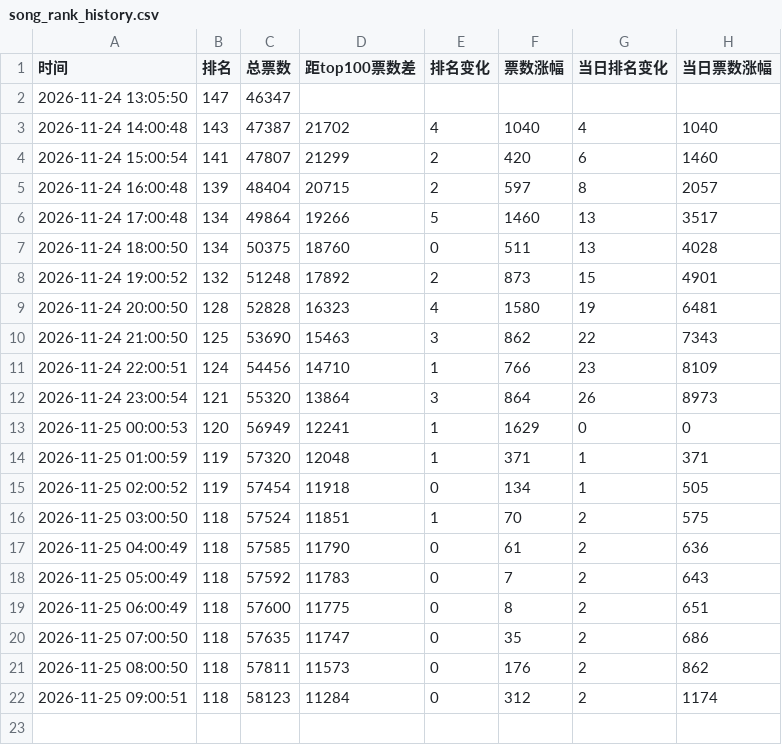
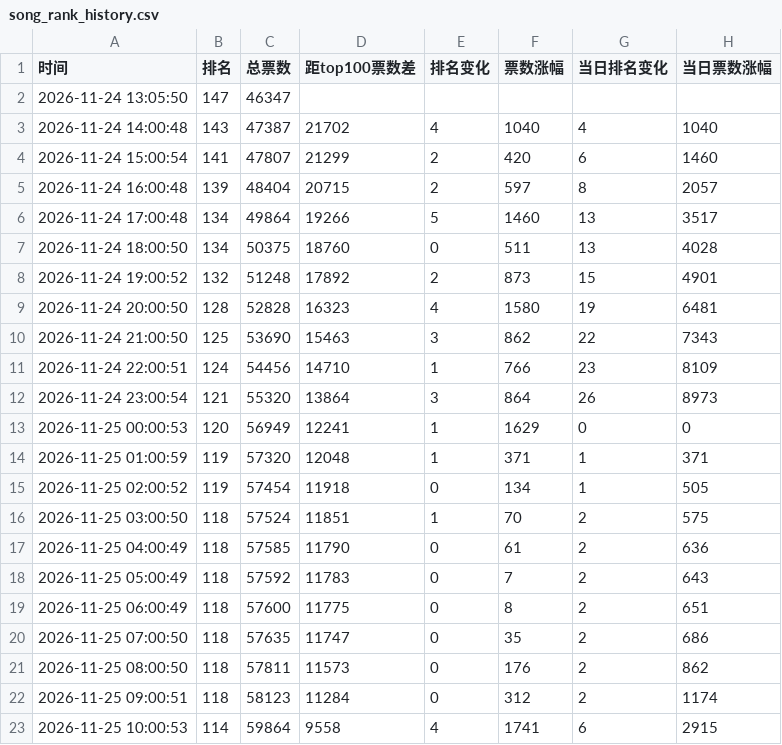
Before and after one commit to haanhaanL/Memory-Song-Chart, a CSV file: song_rank_history.csv, drawn as a sheet.

```diff
--- a/song_rank_history.csv
+++ b/song_rank_history.csv
@@ -22 +22,2 @@
 2026-11-25 09:00:51,118,58123,11284,0,312,2,1174
+2026-11-25 10:00:53,114,59864,9558,4,1741,6,2915
```
